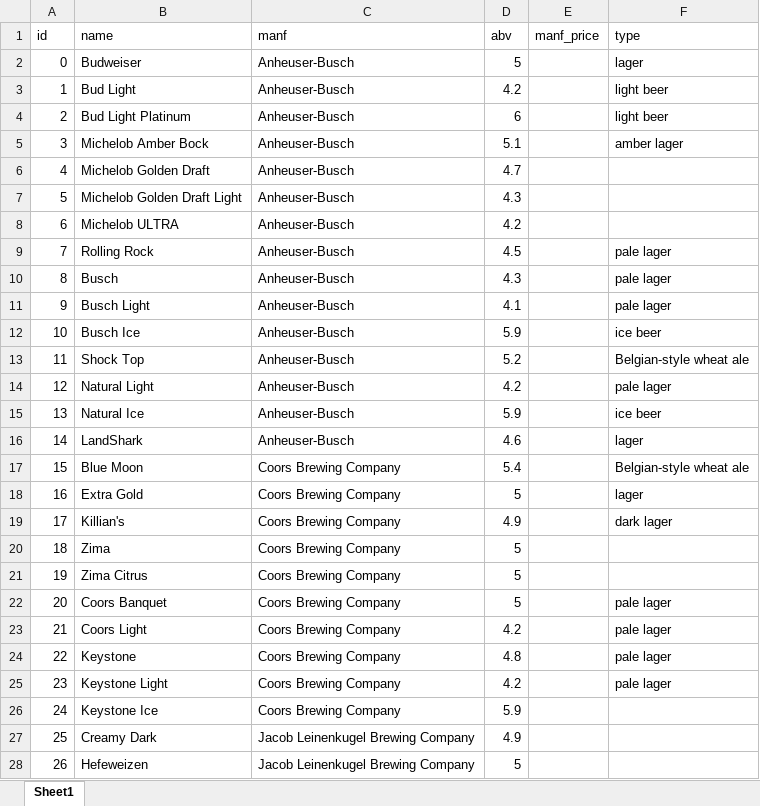
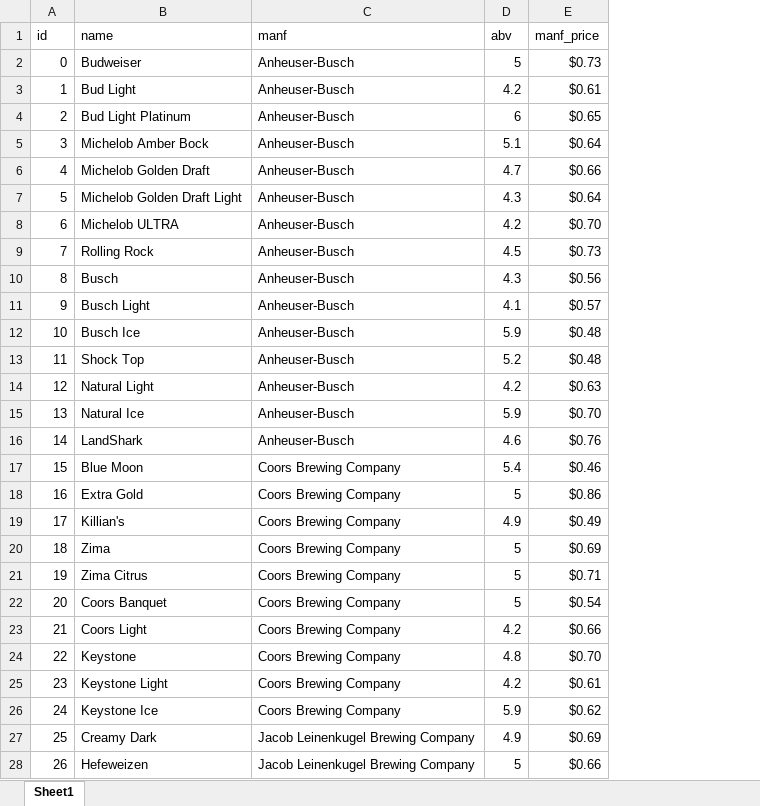
Before and after one commit to moalhayek/db_project, an Excel workbook: code/table_generation/beers_table.xlsx, sheet Sheet1, drawn as a sheet; only a part is shown; values as stored, in another font and other column widths than the file's, no borders; the diff covers the shown part only; the diff names each change by its address in the sheet, - before the commit and + after, or states it on an @@ line.

Commit message:
updated beer tables to include manf price

```diff
--- a/code/table_generation/beers_table.xlsx (sheet Sheet1)
+++ b/code/table_generation/beers_table.xlsx (sheet Sheet1)
-column F (type), rows 2-25: lager | light beer | light beer | amber lager |  |  |  | pale lager | pale lager | pale lager | ice beer | Belgian-style wheat ale | pale lager | ice beer | lager | Belgian-style wheat ale | lager | dark lager |  |  | pale lager | pale lager | pale lager | pale lager
-E2 (manf_price): (empty)
+E2 (manf_price): $0.73
-E3 (manf_price): (empty)
+E3 (manf_price): $0.61
-E4 (manf_price): (empty)
+E4 (manf_price): $0.65
-E5 (manf_price): (empty)
+E5 (manf_price): $0.64
-E6 (manf_price): (empty)
+E6 (manf_price): $0.66
-E7 (manf_price): (empty)
+E7 (manf_price): $0.64
-E8 (manf_price): (empty)
+E8 (manf_price): $0.70
-E9 (manf_price): (empty)
+E9 (manf_price): $0.73
-E10 (manf_price): (empty)
+E10 (manf_price): $0.56
-E11 (manf_price): (empty)
+E11 (manf_price): $0.57
-E12:E13 (manf_price): (empty)
+E12:E13 (manf_price): $0.48
-E14 (manf_price): (empty)
+E14 (manf_price): $0.63
-E15 (manf_price): (empty)
+E15 (manf_price): $0.70
-E16 (manf_price): (empty)
+E16 (manf_price): $0.76
-E17 (manf_price): (empty)
+E17 (manf_price): $0.46
-E18 (manf_price): (empty)
+E18 (manf_price): $0.86
-E19 (manf_price): (empty)
+E19 (manf_price): $0.49
-E20 (manf_price): (empty)
+E20 (manf_price): $0.69
-E21 (manf_price): (empty)
+E21 (manf_price): $0.71
-E22 (manf_price): (empty)
+E22 (manf_price): $0.54
-E23 (manf_price): (empty)
+E23 (manf_price): $0.66
-E24 (manf_price): (empty)
+E24 (manf_price): $0.70
-E25 (manf_price): (empty)
+E25 (manf_price): $0.61
-E26 (manf_price): (empty)
+E26 (manf_price): $0.62
-E27 (manf_price): (empty)
+E27 (manf_price): $0.69
-E28 (manf_price): (empty)
+E28 (manf_price): $0.66
```
Also changed, not shown: 75 edited cells elsewhere in this sheet, 1 other file.
